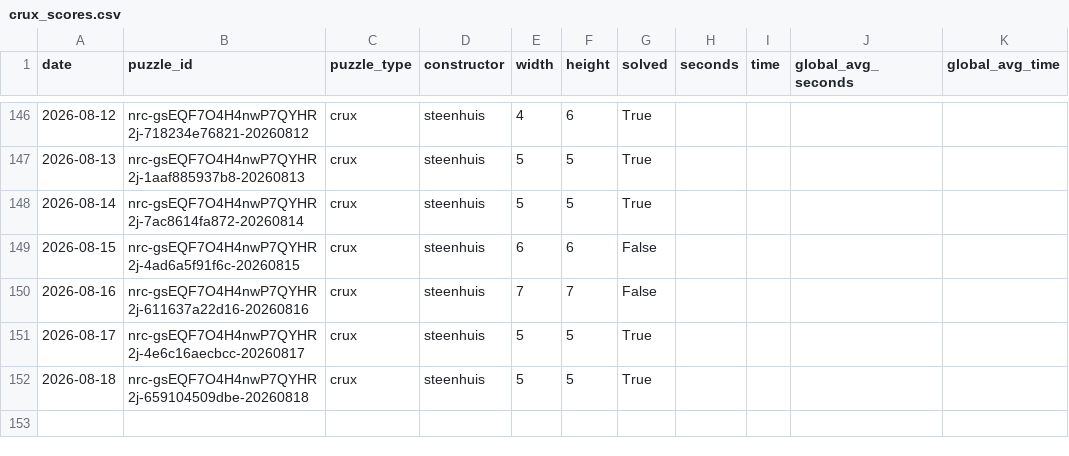
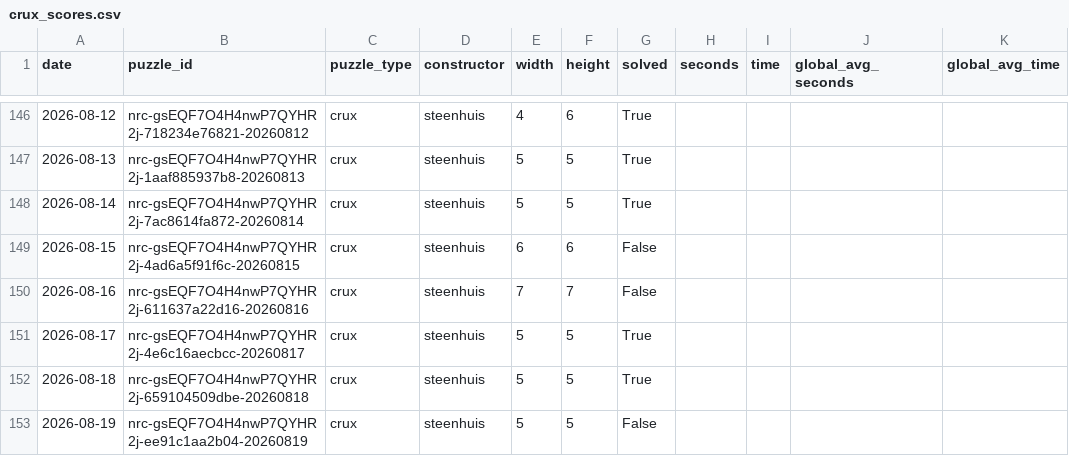
Before and after one commit to daanvdweijden/daanvdweijden.github.io, a CSV file: crux_scores.csv, drawn as a sheet; only a part is shown, gaps mark what is left out; the diff names each change by its address in the sheet, - before the commit and + after, or states it on an @@ line.

```diff
--- a/crux_scores.csv
+++ b/crux_scores.csv
+row 153: 2026-08-19 | nrc-gsEQF7O4H4nwP7QYHR2j-ee91c1aa2b04-20260819 | crux | steenhuis | 5 | 5 | False
```
Also changed, not shown: nrc_games.csv, 1 other file.
